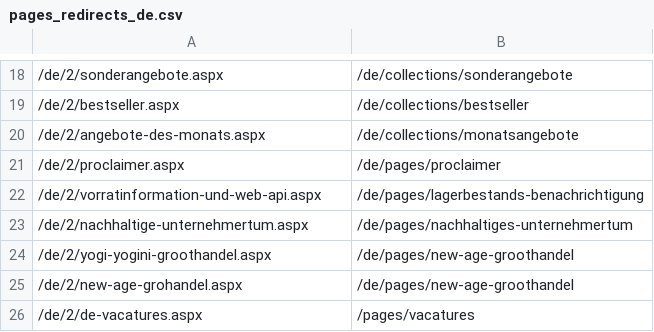
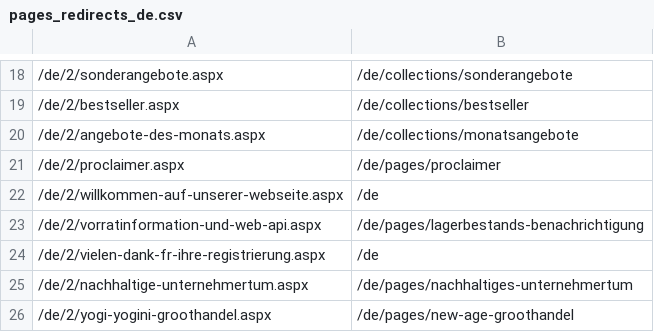
Before and after one commit to phoenix-import/phoenix-import.github.io, a CSV file: matching/pages_redirects_de.csv, drawn as a sheet; only a part is shown, gaps mark what is left out; the shorter side is filled out with more unchanged rows; the diff names each change by its address in the sheet, - before the commit and + after, or states it on an @@ line.

```diff
--- a/matching/pages_redirects_de.csv
+++ b/matching/pages_redirects_de.csv
+row 22: /de/2/willkommen-auf-unserer-webseite.aspx | /de
+row 24: /de/2/vielen-dank-fr-ihre-registrierung.aspx | /de
```
Also changed, not shown: matching/pages_redirects_en.csv, matching/pages_redirects_es.csv, 5 other files.
